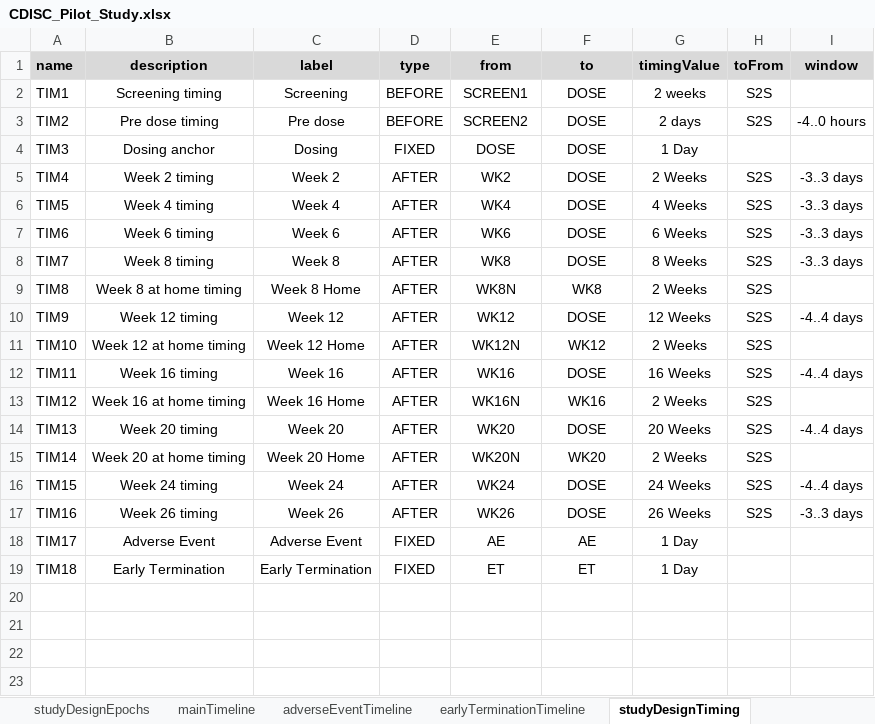
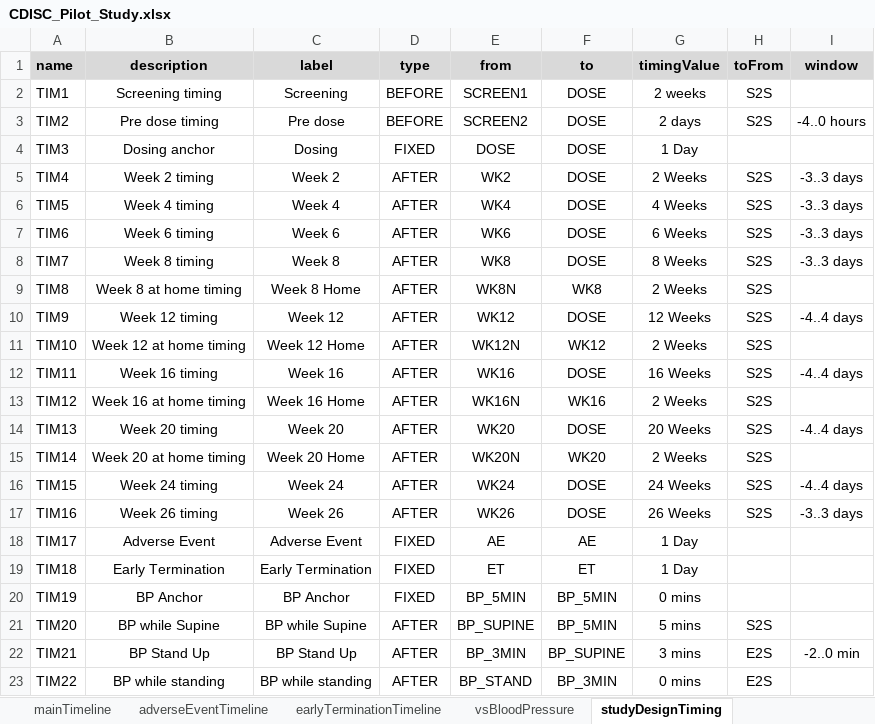
Before and after one commit to data4knowledge/usdm_data, an Excel workbook: source_data/CDISC_Pilot/CDISC_Pilot_Study.xlsx, sheet studyDesignTiming, drawn as a sheet; values as stored, in another font and other column widths than the file's, no borders; the diff names each change by its address in the sheet, - before the commit and + after, or states it on an @@ line.

Commit message:
Update CDISC Pilot Study

```diff
--- a/source_data/CDISC_Pilot/CDISC_Pilot_Study.xlsx (sheet studyDesignTiming)
+++ b/source_data/CDISC_Pilot/CDISC_Pilot_Study.xlsx (sheet studyDesignTiming)
+sheet tab: vsBloodPressure
+row 20: TIM19 | BP Anchor | BP Anchor | FIXED | BP_5MIN | BP_5MIN | 0 mins
+row 21: TIM20 | BP while Supine | BP while Supine | AFTER | BP_SUPINE | BP_5MIN | 5 mins | S2S
+row 22: TIM21 | BP Stand Up | BP Stand Up | AFTER | BP_3MIN | BP_SUPINE | 3 mins | E2S | -2..0 min
+row 23: TIM22 | BP while standing | BP while standing | AFTER | BP_STAND | BP_3MIN | 0 mins | E2S
```
Also changed, not shown: sheet studyDesignPopulations, sheet studyDesignIndications, sheet studyDesignActivities, sheet studyDesignProcedures, sheet study, sheet studyDesignEncounters, 4 more sheets, other sheet tabs, 6 other files.
